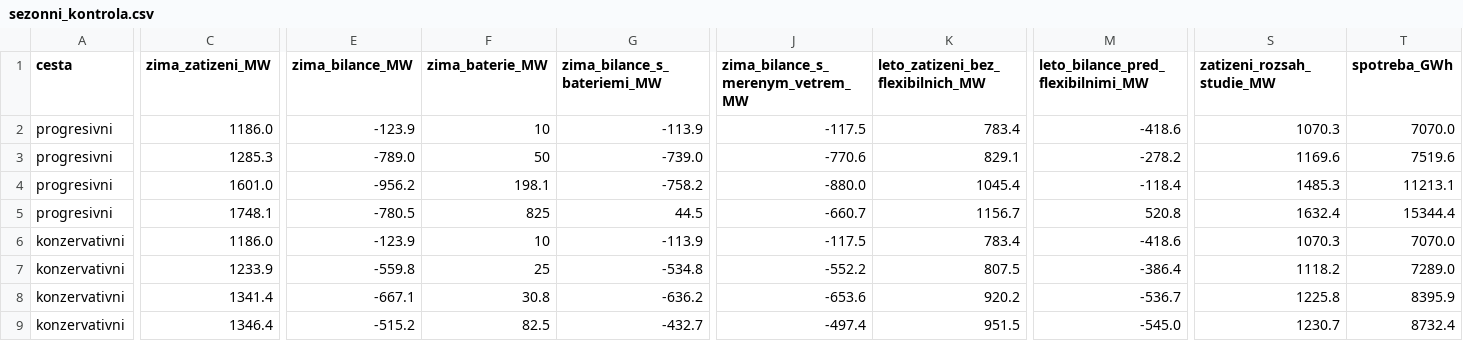
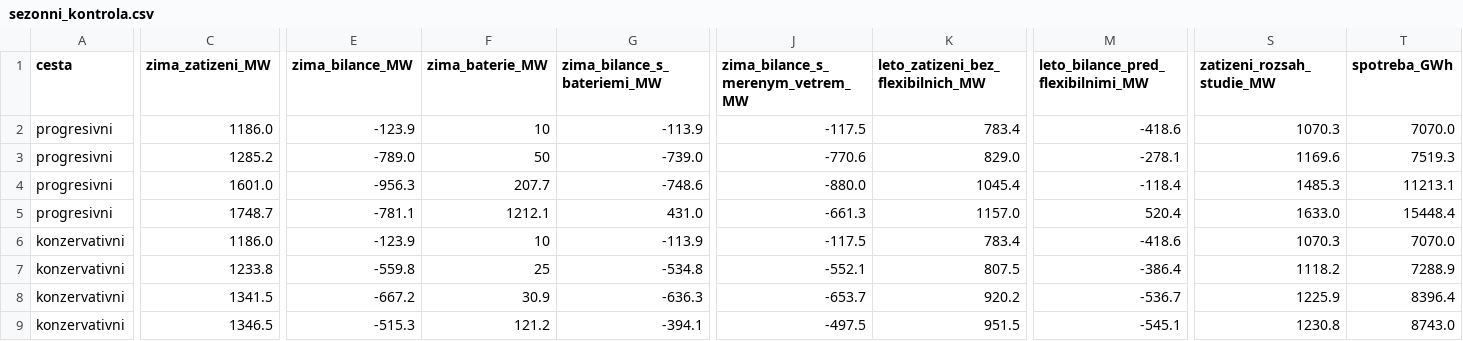
Before and after one commit to DavidMojzisek/energy-msk-refresh, a CSV file: sezonni_kontrola.csv, drawn as a sheet; only a part is shown, gaps mark what is left out; the diff covers the shown part only; the diff names each change by its address in the sheet, - before the commit and + after, or states it on an @@ line.

```diff
--- a/sezonni_kontrola.csv
+++ b/sezonni_kontrola.csv
-C3 (zima_zatizeni_MW): 1285.3
+C3 (zima_zatizeni_MW): 1285.2
-K3: 829.1
+K3: 829.0
-M3: -278.2
+M3: -278.1
-T3 (spotreba_GWh): 7519.6
+T3 (spotreba_GWh): 7519.3
-E4 (zima_bilance_MW): -956.2
+E4 (zima_bilance_MW): -956.3
-F4 (zima_baterie_MW): 198.1
+F4 (zima_baterie_MW): 207.7
-G4 (zima_bilance_s_bateriemi_MW): -758.2
+G4 (zima_bilance_s_bateriemi_MW): -748.6
-C5 (zima_zatizeni_MW): 1748.1
+C5 (zima_zatizeni_MW): 1748.7
-E5 (zima_bilance_MW): -780.5
+E5 (zima_bilance_MW): -781.1
-F5 (zima_baterie_MW): 825
+F5 (zima_baterie_MW): 1212.1
-G5 (zima_bilance_s_bateriemi_MW): 44.5
+G5 (zima_bilance_s_bateriemi_MW): 431.0
-J5 (zima_bilance_s_merenym_vetrem_MW): -660.7
+J5 (zima_bilance_s_merenym_vetrem_MW): -661.3
-K5: 1156.7
+K5: 1157.0
-M5: 520.8
+M5: 520.4
-S5 (zatizeni_rozsah_studie_MW): 1632.4
+S5 (zatizeni_rozsah_studie_MW): 1633.0
-T5 (spotreba_GWh): 15344.4
+T5 (spotreba_GWh): 15448.4
-C7 (zima_zatizeni_MW): 1233.9
+C7 (zima_zatizeni_MW): 1233.8
-J7 (zima_bilance_s_merenym_vetrem_MW): -552.2
+J7 (zima_bilance_s_merenym_vetrem_MW): -552.1
-T7 (spotreba_GWh): 7289.0
+T7 (spotreba_GWh): 7288.9
-C8 (zima_zatizeni_MW): 1341.4
+C8 (zima_zatizeni_MW): 1341.5
-E8 (zima_bilance_MW): -667.1
+E8 (zima_bilance_MW): -667.2
-F8 (zima_baterie_MW): 30.8
+F8 (zima_baterie_MW): 30.9
-G8 (zima_bilance_s_bateriemi_MW): -636.2
+G8 (zima_bilance_s_bateriemi_MW): -636.3
-J8 (zima_bilance_s_merenym_vetrem_MW): -653.6
+J8 (zima_bilance_s_merenym_vetrem_MW): -653.7
-S8 (zatizeni_rozsah_studie_MW): 1225.8
+S8 (zatizeni_rozsah_studie_MW): 1225.9
-T8 (spotreba_GWh): 8395.9
+T8 (spotreba_GWh): 8396.4
-C9 (zima_zatizeni_MW): 1346.4
+C9 (zima_zatizeni_MW): 1346.5
-E9 (zima_bilance_MW): -515.2
+E9 (zima_bilance_MW): -515.3
-F9 (zima_baterie_MW): 82.5
+F9 (zima_baterie_MW): 121.2
-G9 (zima_bilance_s_bateriemi_MW): -432.7
+G9 (zima_bilance_s_bateriemi_MW): -394.1
-J9 (zima_bilance_s_merenym_vetrem_MW): -497.4
+J9 (zima_bilance_s_merenym_vetrem_MW): -497.5
-M9: -545.0
+M9: -545.1
-S9 (zatizeni_rozsah_studie_MW): 1230.7
+S9 (zatizeni_rozsah_studie_MW): 1230.8
-T9 (spotreba_GWh): 8732.4
+T9 (spotreba_GWh): 8743.0
```
Also changed, not shown: 2 edited cells elsewhere in this file, polozky.csv, polozky_popis.csv, 6 other files.
